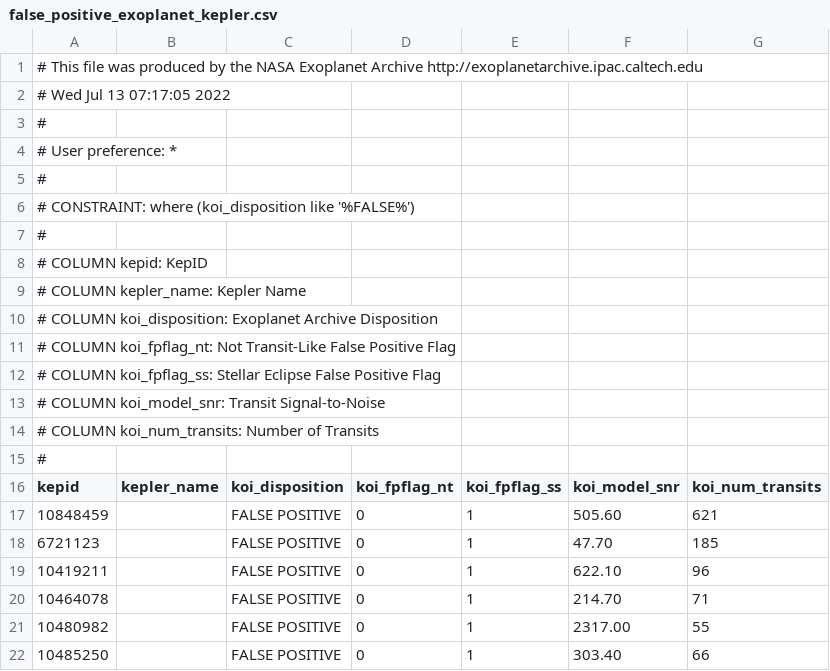
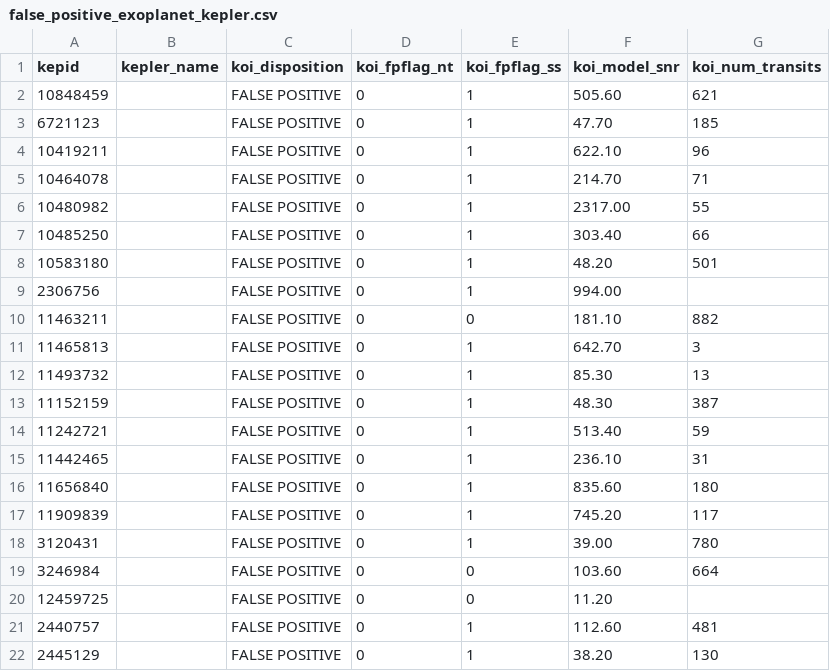
Before and after one commit to giorgio-angelo-esposito/ExoHunter, a CSV file: false_positive_exoplanet_kepler.csv, drawn as a sheet; only a part is shown; the shorter side is filled out with more unchanged rows.

Commit message:
Update false_positive_exoplanet_kepler.csv

```diff
--- a/false_positive_exoplanet_kepler.csv
+++ b/false_positive_exoplanet_kepler.csv
@@ -1,16 +1 @@
-# This file was produced by the NASA Exoplanet Archive  http://exoplanetarchive.ipac.caltech.edu
-# Wed Jul 13 07:17:05 2022
-#
-# User preference: *
-#
-# CONSTRAINT:  where (koi_disposition like '%FALSE%')
-#
-# COLUMN kepid:          KepID
-# COLUMN kepler_name:    Kepler Name
-# COLUMN koi_disposition: Exoplanet Archive Disposition
-# COLUMN koi_fpflag_nt:  Not Transit-Like False Positive Flag
-# COLUMN koi_fpflag_ss:  Stellar Eclipse False Positive Flag
-# COLUMN koi_model_snr:  Transit Signal-to-Noise
-# COLUMN koi_num_transits: Number of Transits
-#
 kepid,kepler_name,koi_disposition,koi_fpflag_nt,koi_fpflag_ss,koi_model_snr,koi_num_transits
```
